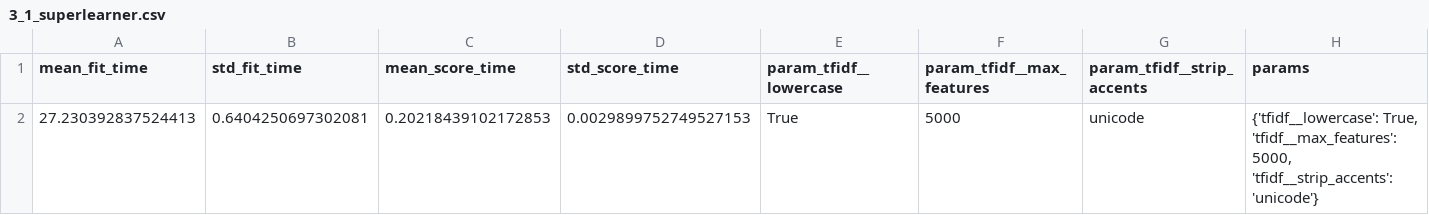
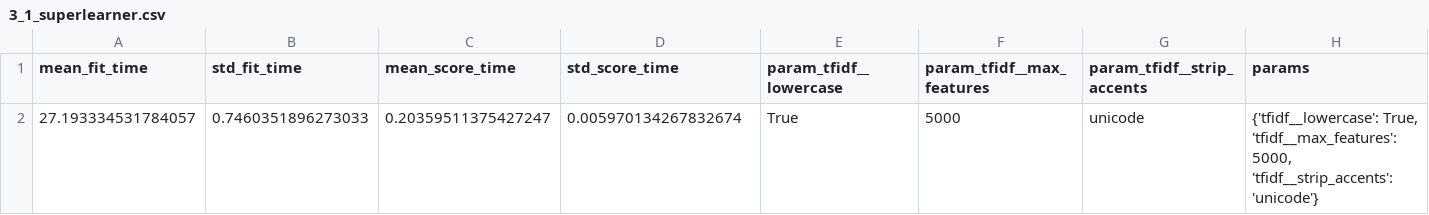
Before and after one commit to LipoBruh/IFT3335_TP2, a CSV file: output/3_1_superlearner.csv, drawn as a sheet; only a part is shown; removed rows and columns are numbered as before the commit, all else as after; rows hold the shown columns only; the diff names each change by its address in the sheet, - before the commit and + after, or states it on an @@ line.

```diff
--- a/output/3_1_superlearner.csv
+++ b/output/3_1_superlearner.csv
-row 2: 27.230392837524413 | 0.6404250697302081 | 0.20218439102172853 | 0.0029899752749527153 | True | 5000 | unicode | {'tfidf__lowercase': True, 'tfidf__max_features': 5000, 'tfidf__strip_accents': 'unicode'}
+row 2: 27.193334531784057 | 0.7460351896273033 | 0.20359511375427247 | 0.005970134267832674 | True | 5000 | unicode | {'tfidf__lowercase': True, 'tfidf__max_features': 5000, 'tfidf__strip_accents': 'unicode'}
```
Also changed, not shown: 4 other files.
